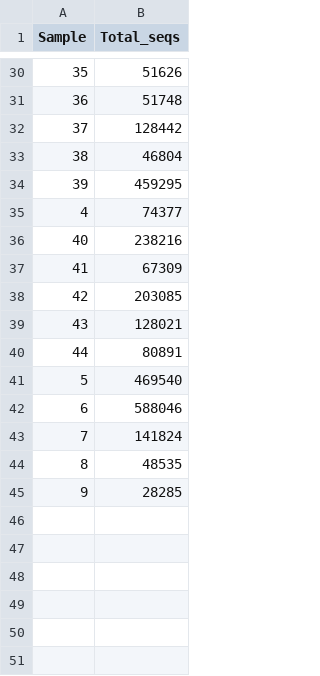
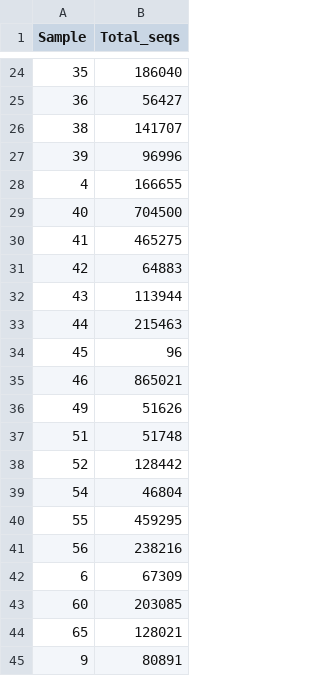
Before and after one commit to sagesteppe/ManuSCript, a CSV file: data/blast_proc_reads.csv, drawn as a sheet; only a part is shown, gaps mark what is left out; the diff covers the shown part only.

```diff
--- a/data/blast_proc_reads.csv
+++ b/data/blast_proc_reads.csv
@@ -30,16 +24,22 @@
-35,51626
-36,51748
-37,128442
-38,46804
-39,459295
-4,74377
-40,238216
-41,67309
-42,203085
-43,128021
-44,80891
-5,469540
-6,588046
-7,141824
-8,48535
-9,28285
+35,186040
+36,56427
+38,141707
+39,96996
+4,166655
+40,704500
+41,465275
+42,64883
+43,113944
+44,215463
+45,96
+46,865021
+49,51626
+51,51748
+52,128442
+54,46804
+55,459295
+56,238216
+6,67309
+60,203085
+65,128021
+9,80891
```
Also changed, not shown: 6 removed rows and 22 edited cells elsewhere in this file, data/Sequence_Reclass_table.csv, 8 other files.
